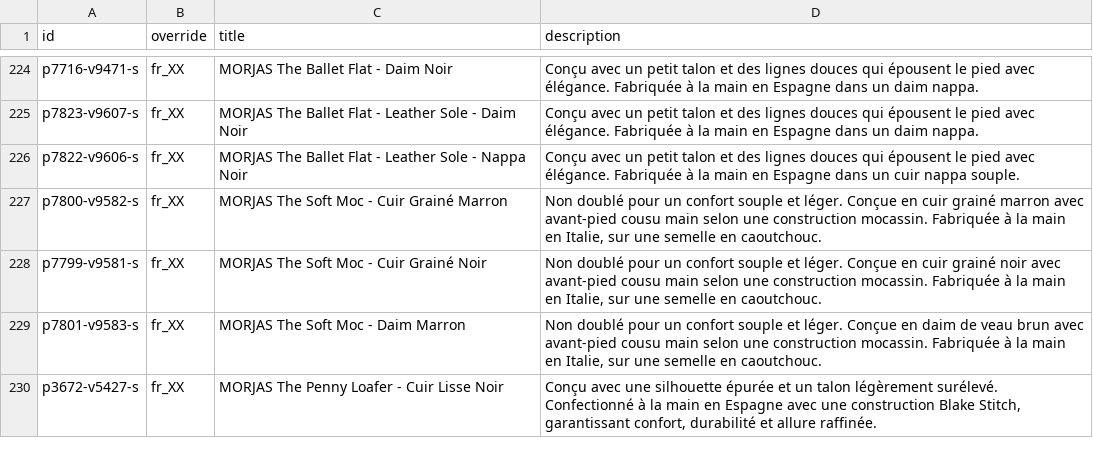
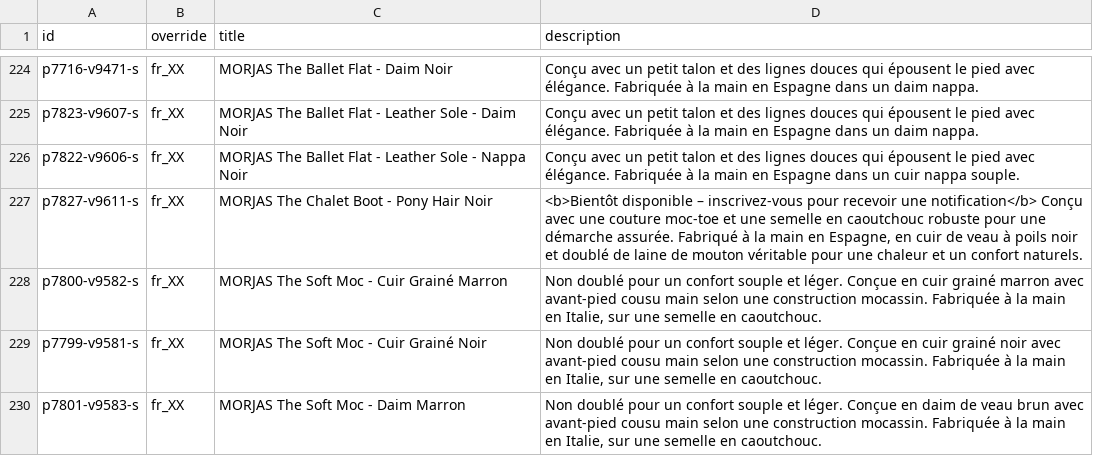
Before and after one commit to PJW134/meta-feeds, a CSV file: docs/meta_language_fr_XX.csv, drawn as a sheet; only a part is shown, gaps mark what is left out; the shorter side is filled out with more unchanged rows.

```diff
--- a/docs/meta_language_fr_XX.csv
+++ b/docs/meta_language_fr_XX.csv
@@ -226,2 +226,3 @@ p7823-v9607-s,fr_XX,MORJAS The Ballet Flat - Leather Sole - Daim Noir,Conçu ave
 p7822-v9606-s,fr_XX,MORJAS The Ballet Flat - Leather Sole - Nappa Noir,Conçu avec un petit talon et des lignes douces qui épousent le pied avec élégance. Fabriquée à la main en Espagne dans un cuir nappa souple.
+p7827-v9611-s,fr_XX,MORJAS The Chalet Boot - Pony Hair Noir,"<b>Bientôt disponible – inscrivez-vous pour recevoir une notification</b>  Conçu avec une couture moc‑toe et une semelle en caoutchouc robuste pour une démarche assurée. Fabriqué à la main en Espagne, en cuir de veau à poils noir et doublé de laine de mouton véritable pour une chaleur et un confort naturels."
 p7800-v9582-s,fr_XX,MORJAS The Soft Moc - Cuir Grainé Marron,"Non doublé pour un confort souple et léger. Conçue en cuir grainé marron avec avant-pied cousu main selon une construction mocassin. Fabriquée à la main en Italie, sur une semelle en caoutchouc."
```
Also changed, not shown: docs/meta_country_feed.csv, docs/meta_language_de_XX.csv, 3 other files.
